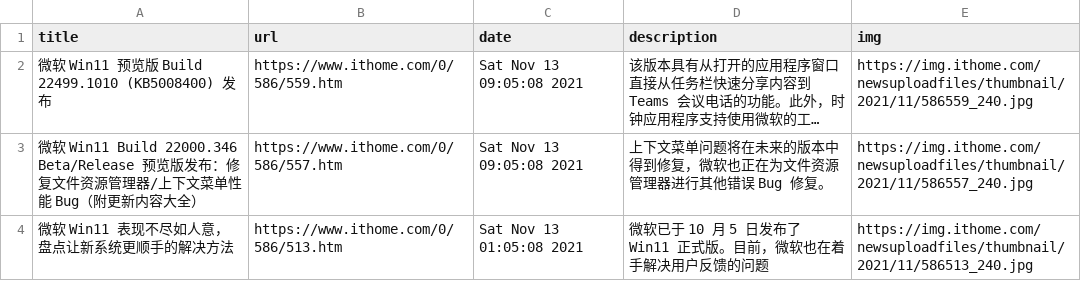
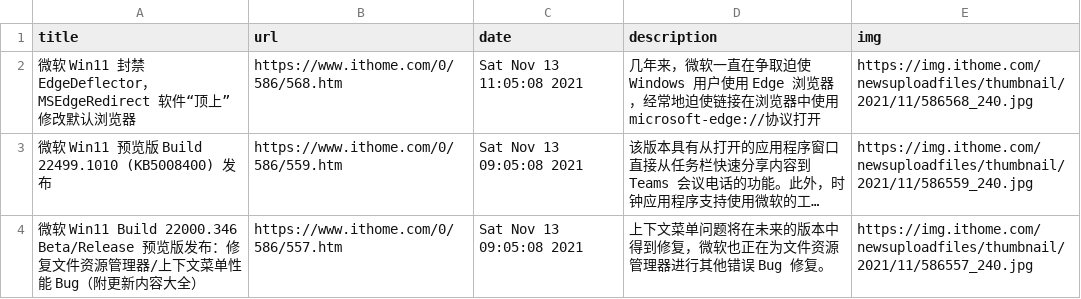
Before and after one commit to c-chen0902/rss, a CSV file: it之家win11资讯.csv, drawn as a sheet; only a part is shown; the shorter side is filled out with more unchanged rows; long unchanged cells end in …; the diff names each change by its address in the sheet, - before the commit and + after, or states it on an @@ line.

```diff
--- a/it之家win11资讯.csv
+++ b/it之家win11资讯.csv
+row 2: 微软 Win11 封禁 EdgeDeflector，MSEdgeRedirect 软件“顶上”修改默认浏览器 | https://www.ithome.com/0/586/568.htm | Sat Nov 13 11:05:08 2021 | 几年来，微软一直在争取迫使 Windows 用户使用 Edge 浏览器，经常地迫使链接在浏览器中使用 microsoft-edge://协议打开 | https://img.ithome.com/newsuploadfiles/thumbnail/2021/11/586568_240.jpg
```
Also changed, not shown: pianku_movies.csv, pianku_tv.csv, 4 other files.
